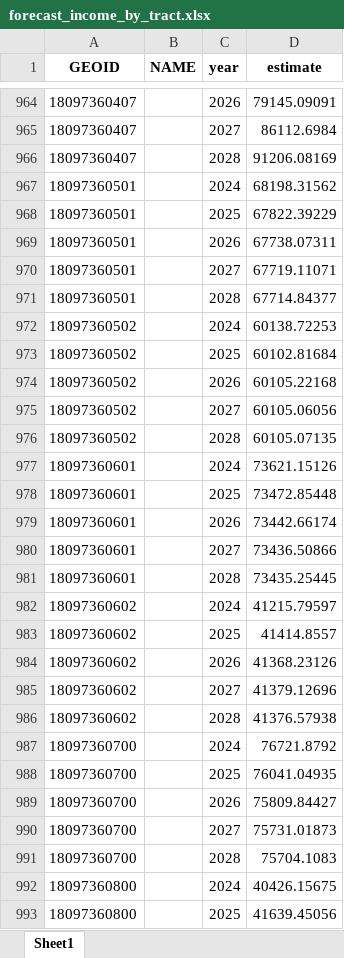
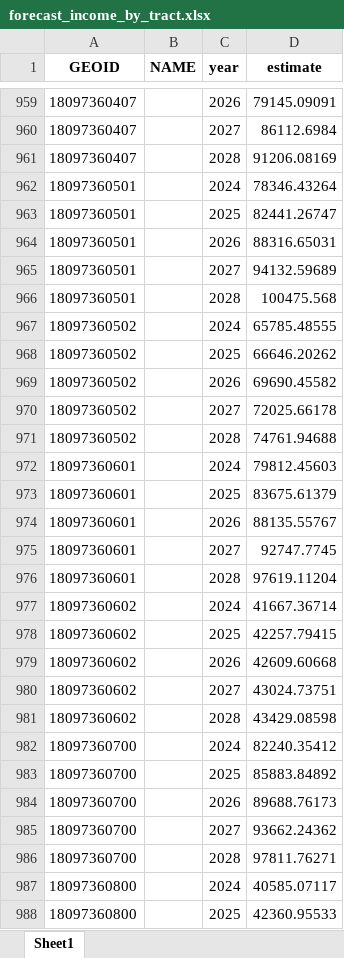
Before and after one commit to Tflaim23/gentrification-risk-index, an Excel workbook: outputs/forecast_income_by_tract.xlsx, sheet Sheet1, drawn as a sheet; only a part is shown, gaps mark what is left out; values as stored, in another font and other column widths than the file's, no borders; addresses are those after the commit; the diff covers the shown part only; the diff names each change by its address in the sheet, - before the commit and + after, or states it on an @@ line.

```diff
--- a/outputs/forecast_income_by_tract.xlsx (sheet Sheet1)
+++ b/outputs/forecast_income_by_tract.xlsx (sheet Sheet1)
-D962 (estimate): 68198.31562
+D962 (estimate): 78346.43264
-D963 (estimate): 67822.39229
+D963 (estimate): 82441.26747
-D964 (estimate): 67738.07311
+D964 (estimate): 88316.65031
-D965 (estimate): 67719.11071
+D965 (estimate): 94132.59689
-D966 (estimate): 67714.84377
+D966 (estimate): 100475.568
-D967 (estimate): 60138.72253
+D967 (estimate): 65785.48555
-D968 (estimate): 60102.81684
+D968 (estimate): 66646.20262
-D969 (estimate): 60105.22168
+D969 (estimate): 69690.45582
-D970 (estimate): 60105.06056
+D970 (estimate): 72025.66178
-D971 (estimate): 60105.07135
+D971 (estimate): 74761.94688
-D972 (estimate): 73621.15126
+D972 (estimate): 79812.45603
-D973 (estimate): 73472.85448
+D973 (estimate): 83675.61379
-D974 (estimate): 73442.66174
+D974 (estimate): 88135.55767
-D975 (estimate): 73436.50866
+D975 (estimate): 92747.7745
-D976 (estimate): 73435.25445
+D976 (estimate): 97619.11204
-D977 (estimate): 41215.79597
+D977 (estimate): 41667.36714
-D978 (estimate): 41414.8557
+D978 (estimate): 42257.79415
-D979 (estimate): 41368.23126
+D979 (estimate): 42609.60668
-D980 (estimate): 41379.12696
+D980 (estimate): 43024.73751
-D981 (estimate): 41376.57938
+D981 (estimate): 43429.08598
-D982 (estimate): 76721.8792
+D982 (estimate): 82240.35412
-D983 (estimate): 76041.04935
+D983 (estimate): 85883.84892
-D984 (estimate): 75809.84427
+D984 (estimate): 89688.76173
-D985 (estimate): 75731.01873
+D985 (estimate): 93662.24362
-D986 (estimate): 75704.1083
+D986 (estimate): 97811.76271
-D987 (estimate): 40426.15675
+D987 (estimate): 40585.07117
-D988 (estimate): 41639.45056
+D988 (estimate): 42360.95533
```
Also changed, not shown: other rows of this sheet, outputs/forecast_education_by_tract.xlsx, outputs/forecast_zhvi_by_tract.xlsx, 15 other files.
